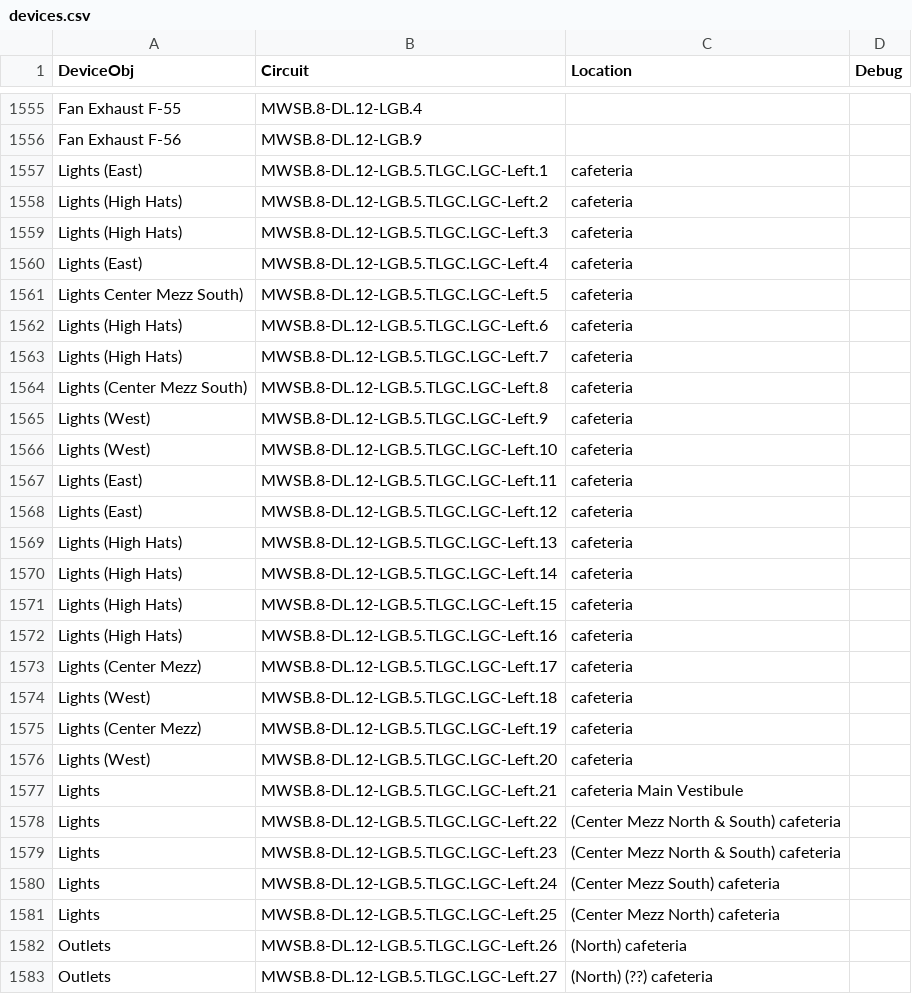
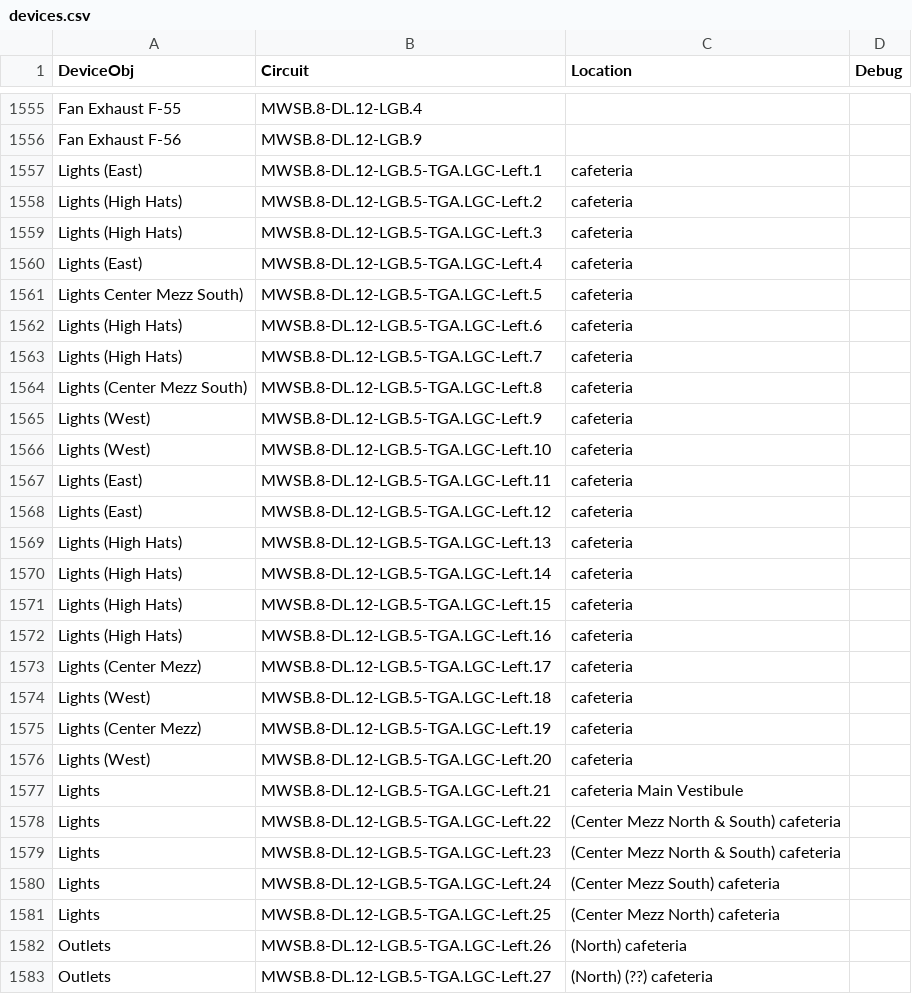
Before and after one commit to navkal/makeDb, a CSV file: devices.csv, drawn as a sheet; only a part is shown, gaps mark what is left out; the diff covers the shown part only.

```diff
--- a/devices.csv
+++ b/devices.csv
@@ -1556,28 +1556,28 @@ Fan Exhaust F-55,MWSB.8-DL.12-LGB.4,,
 Fan Exhaust F-56,MWSB.8-DL.12-LGB.9,,
-Lights (East),MWSB.8-DL.12-LGB.5.TLGC.LGC-Left.1,cafeteria,
-Lights (High Hats),MWSB.8-DL.12-LGB.5.TLGC.LGC-Left.2,cafeteria,
-Lights (High Hats),MWSB.8-DL.12-LGB.5.TLGC.LGC-Left.3,cafeteria,
-Lights (East),MWSB.8-DL.12-LGB.5.TLGC.LGC-Left.4,cafeteria,
-Lights Center Mezz South),MWSB.8-DL.12-LGB.5.TLGC.LGC-Left.5,cafeteria,
-Lights (High Hats),MWSB.8-DL.12-LGB.5.TLGC.LGC-Left.6,cafeteria,
-Lights (High Hats),MWSB.8-DL.12-LGB.5.TLGC.LGC-Left.7,cafeteria,
-Lights (Center Mezz South),MWSB.8-DL.12-LGB.5.TLGC.LGC-Left.8,cafeteria,
-Lights (West),MWSB.8-DL.12-LGB.5.TLGC.LGC-Left.9,cafeteria,
-Lights (West),MWSB.8-DL.12-LGB.5.TLGC.LGC-Left.10,cafeteria,
-Lights (East),MWSB.8-DL.12-LGB.5.TLGC.LGC-Left.11,cafeteria,
-Lights (East),MWSB.8-DL.12-LGB.5.TLGC.LGC-Left.12,cafeteria,
-Lights (High Hats),MWSB.8-DL.12-LGB.5.TLGC.LGC-Left.13,cafeteria,
-Lights (High Hats),MWSB.8-DL.12-LGB.5.TLGC.LGC-Left.14,cafeteria,
-Lights (High Hats),MWSB.8-DL.12-LGB.5.TLGC.LGC-Left.15,cafeteria,
-Lights (High Hats),MWSB.8-DL.12-LGB.5.TLGC.LGC-Left.16,cafeteria,
-Lights (Center Mezz),MWSB.8-DL.12-LGB.5.TLGC.LGC-Left.17,cafeteria,
-Lights (West),MWSB.8-DL.12-LGB.5.TLGC.LGC-Left.18,cafeteria,
-Lights (Center Mezz),MWSB.8-DL.12-LGB.5.TLGC.LGC-Left.19,cafeteria,
-Lights (West),MWSB.8-DL.12-LGB.5.TLGC.LGC-Left.20,cafeteria,
-Lights,MWSB.8-DL.12-LGB.5.TLGC.LGC-Left.21,cafeteria Main Vestibule,
-Lights,MWSB.8-DL.12-LGB.5.TLGC.LGC-Left.22,(Center Mezz North & South) cafeteria,
-Lights,MWSB.8-DL.12-LGB.5.TLGC.LGC-Left.23,(Center Mezz North & South) cafeteria,
-Lights,MWSB.8-DL.12-LGB.5.TLGC.LGC-Left.24,(Center Mezz South) cafeteria,
-Lights,MWSB.8-DL.12-LGB.5.TLGC.LGC-Left.25,(Center Mezz North) cafeteria,
-Outlets,MWSB.8-DL.12-LGB.5.TLGC.LGC-Left.26,(North)  cafeteria,
-Outlets,MWSB.8-DL.12-LGB.5.TLGC.LGC-Left.27,(North) (??) cafeteria,
+Lights (East),MWSB.8-DL.12-LGB.5-TGA.LGC-Left.1,cafeteria,
+Lights (High Hats),MWSB.8-DL.12-LGB.5-TGA.LGC-Left.2,cafeteria,
+Lights (High Hats),MWSB.8-DL.12-LGB.5-TGA.LGC-Left.3,cafeteria,
+Lights (East),MWSB.8-DL.12-LGB.5-TGA.LGC-Left.4,cafeteria,
+Lights Center Mezz South),MWSB.8-DL.12-LGB.5-TGA.LGC-Left.5,cafeteria,
+Lights (High Hats),MWSB.8-DL.12-LGB.5-TGA.LGC-Left.6,cafeteria,
+Lights (High Hats),MWSB.8-DL.12-LGB.5-TGA.LGC-Left.7,cafeteria,
+Lights (Center Mezz South),MWSB.8-DL.12-LGB.5-TGA.LGC-Left.8,cafeteria,
+Lights (West),MWSB.8-DL.12-LGB.5-TGA.LGC-Left.9,cafeteria,
+Lights (West),MWSB.8-DL.12-LGB.5-TGA.LGC-Left.10,cafeteria,
+Lights (East),MWSB.8-DL.12-LGB.5-TGA.LGC-Left.11,cafeteria,
+Lights (East),MWSB.8-DL.12-LGB.5-TGA.LGC-Left.12,cafeteria,
+Lights (High Hats),MWSB.8-DL.12-LGB.5-TGA.LGC-Left.13,cafeteria,
+Lights (High Hats),MWSB.8-DL.12-LGB.5-TGA.LGC-Left.14,cafeteria,
+Lights (High Hats),MWSB.8-DL.12-LGB.5-TGA.LGC-Left.15,cafeteria,
+Lights (High Hats),MWSB.8-DL.12-LGB.5-TGA.LGC-Left.16,cafeteria,
+Lights (Center Mezz),MWSB.8-DL.12-LGB.5-TGA.LGC-Left.17,cafeteria,
+Lights (West),MWSB.8-DL.12-LGB.5-TGA.LGC-Left.18,cafeteria,
+Lights (Center Mezz),MWSB.8-DL.12-LGB.5-TGA.LGC-Left.19,cafeteria,
+Lights (West),MWSB.8-DL.12-LGB.5-TGA.LGC-Left.20,cafeteria,
+Lights,MWSB.8-DL.12-LGB.5-TGA.LGC-Left.21,cafeteria Main Vestibule,
+Lights,MWSB.8-DL.12-LGB.5-TGA.LGC-Left.22,(Center Mezz North & South) cafeteria,
+Lights,MWSB.8-DL.12-LGB.5-TGA.LGC-Left.23,(Center Mezz North & South) cafeteria,
+Lights,MWSB.8-DL.12-LGB.5-TGA.LGC-Left.24,(Center Mezz South) cafeteria,
+Lights,MWSB.8-DL.12-LGB.5-TGA.LGC-Left.25,(Center Mezz North) cafeteria,
+Outlets,MWSB.8-DL.12-LGB.5-TGA.LGC-Left.26,(North)  cafeteria,
+Outlets,MWSB.8-DL.12-LGB.5-TGA.LGC-Left.27,(North) (??) cafeteria,
```
Also changed, not shown: 1 removed row and 121 edited cells elsewhere in this file.
